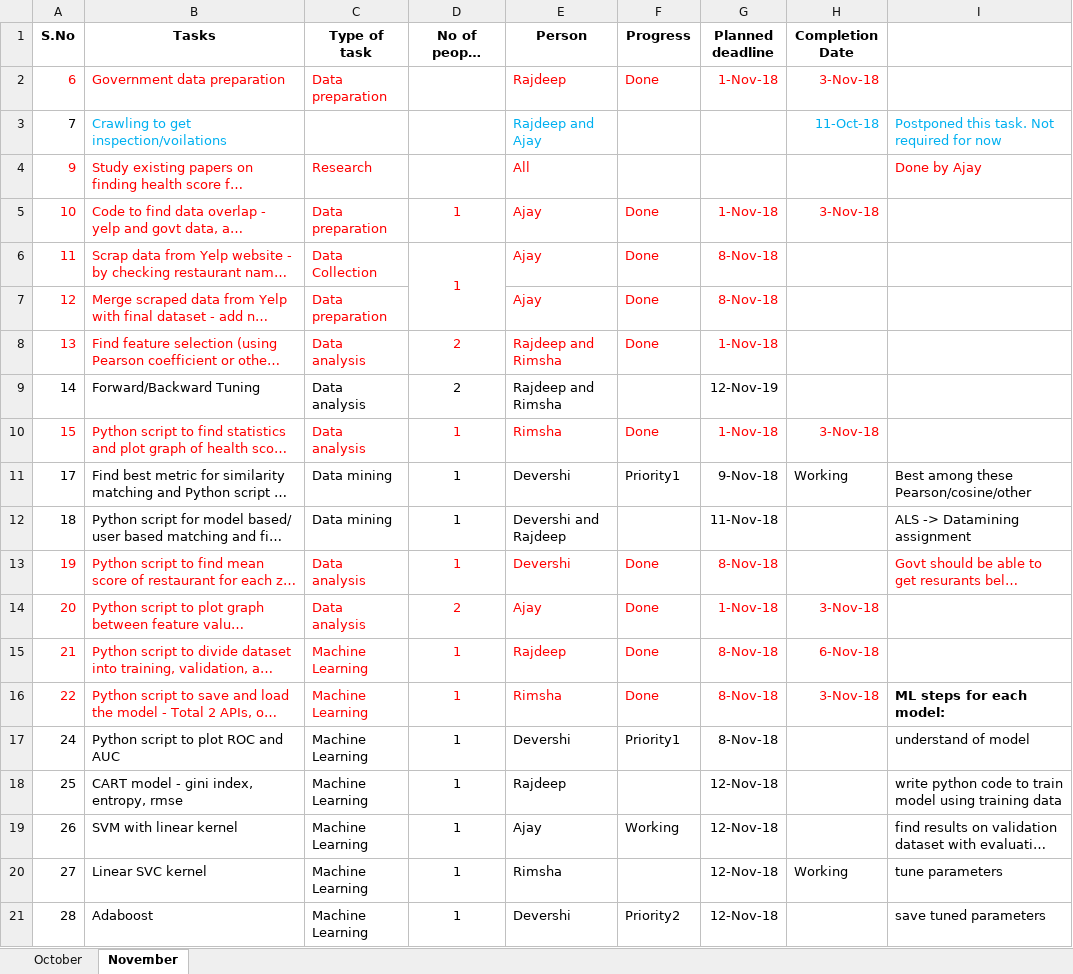
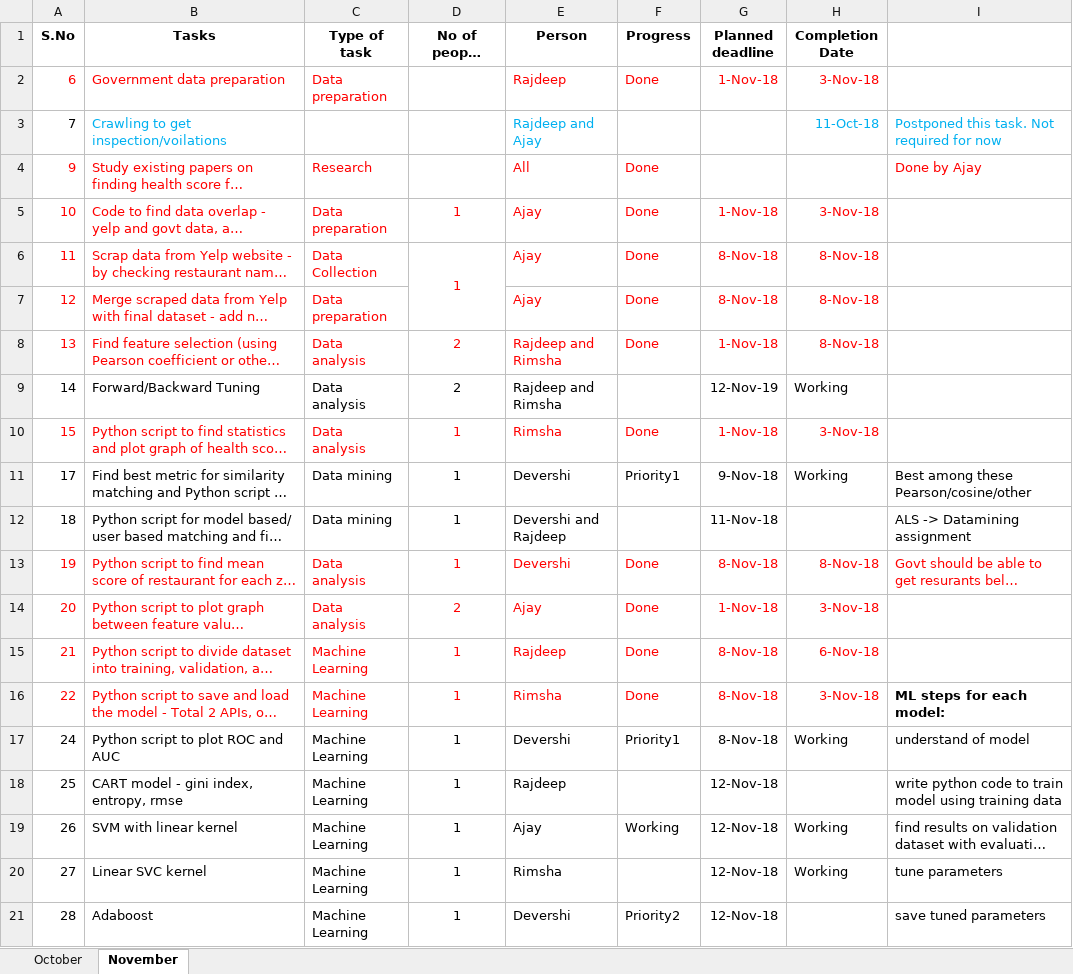
Before and after one commit to ajayan-nitkkr/INF553-YelpProject, an Excel workbook: Overview_and_Updates/Task Management.xlsx, sheet November, drawn as a sheet; only a part is shown; long unchanged cells end in …; values as stored, in another font and other column widths than the file's, no borders; the diff names each change by its address in the sheet, - before the commit and + after, or states it on an @@ line.

Commit message:
adding completion status of tasks

```diff
--- a/Overview_and_Updates/Task Management.xlsx (sheet November)
+++ b/Overview_and_Updates/Task Management.xlsx (sheet November)
-F4 (Progress): (empty)
+F4 (Progress): Done
-H6:H8 (Completion Date): (empty)
+H6:H8 (Completion Date): 8-Nov-18
-H9 (Completion Date): (empty)
+H9 (Completion Date): Working
-H13 (Completion Date): (empty)
+H13 (Completion Date): 8-Nov-18
-H17 (Completion Date): (empty)
+H17 (Completion Date): Working
-H19 (Completion Date): (empty)
+H19 (Completion Date): Working
```
